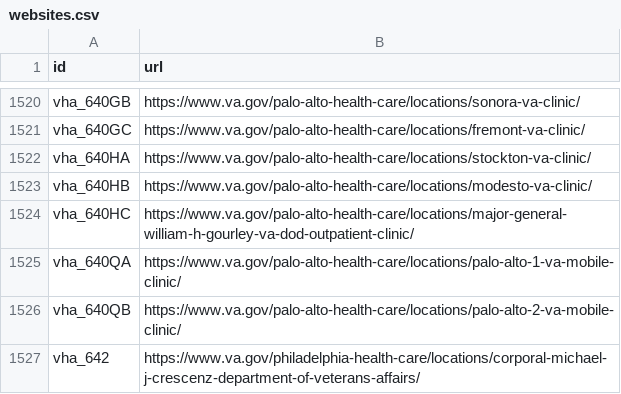
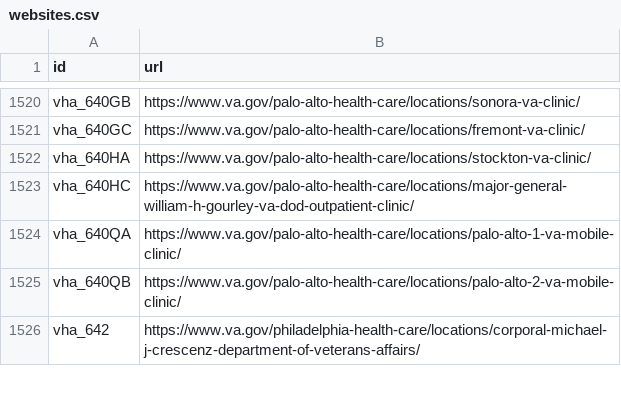
Before and after one commit to omahane/lighthouse-facilities, a CSV file: facilities/src/main/resources/websites.csv, drawn as a sheet; only a part is shown, gaps mark what is left out; the diff names each change by its address in the sheet, - before the commit and + after, or states it on an @@ line.

Commit message:
Updating URLs

```diff
--- a/facilities/src/main/resources/websites.csv
+++ b/facilities/src/main/resources/websites.csv
-row 1523: vha_640HB | https://www.va.gov/palo-alto-health-care/locations/modesto-va-clinic/
```
